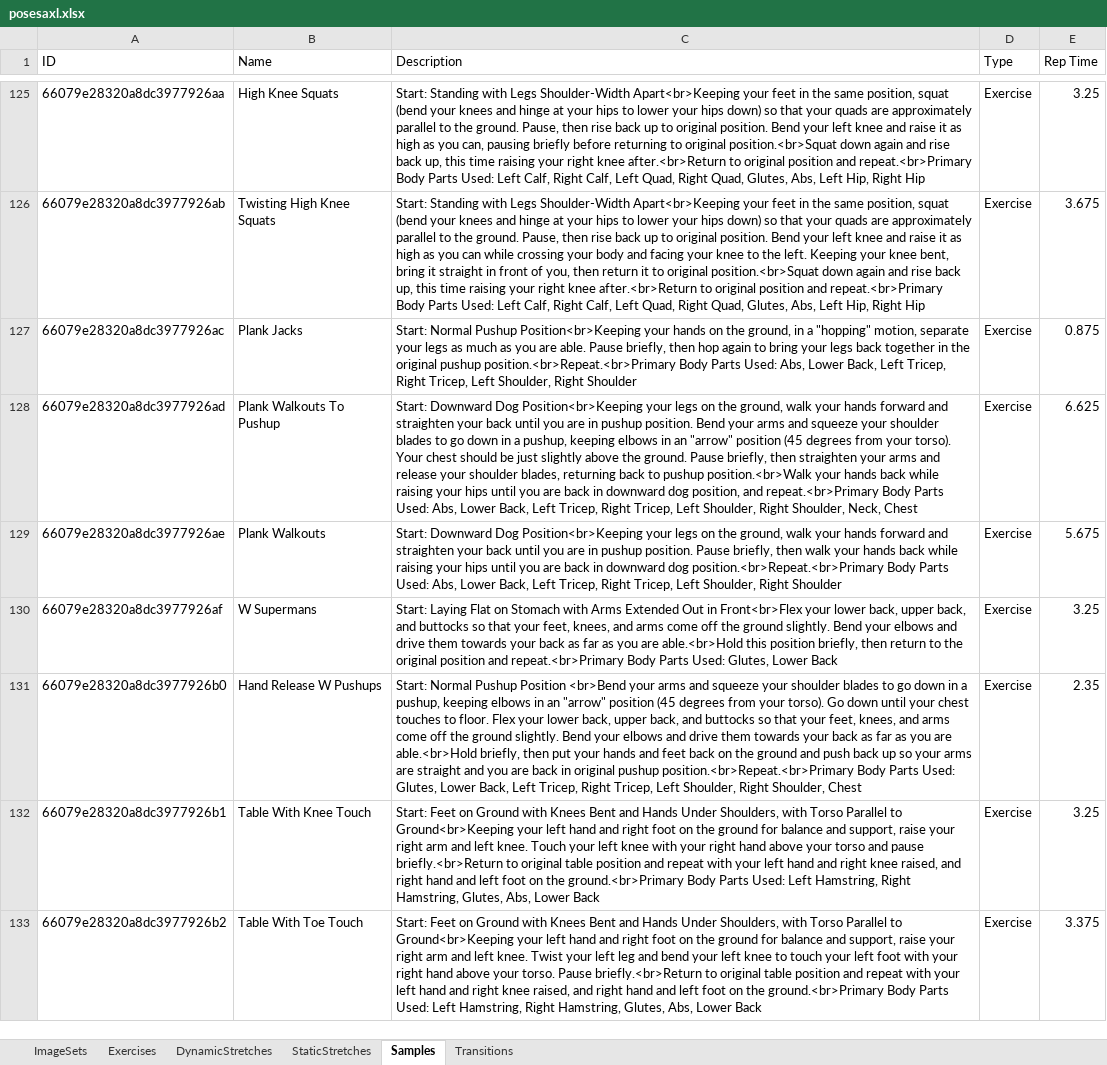
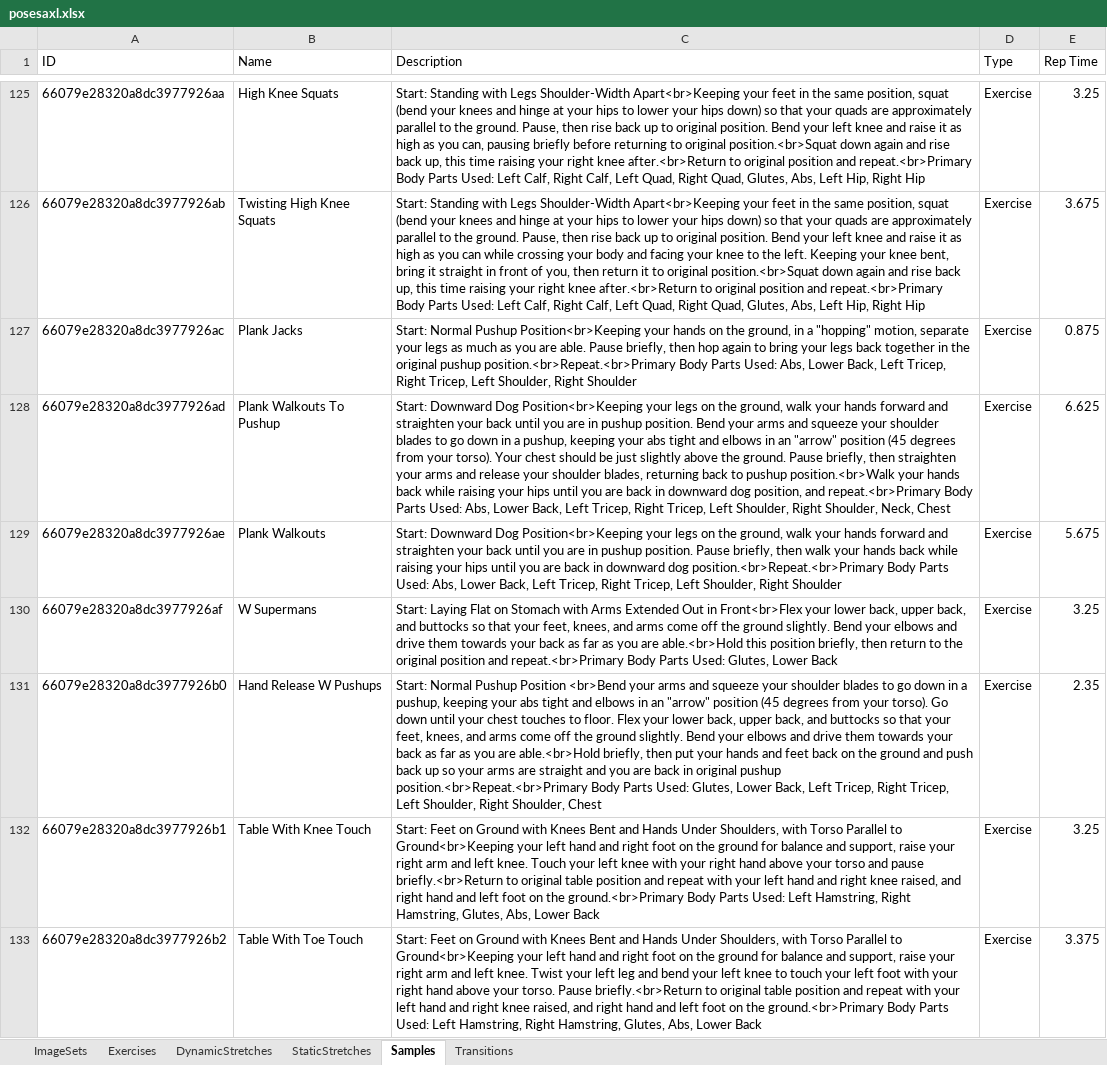
Before and after one commit to kopatsis/i9posesa, an Excel workbook: assets/posesaxl.xlsx, sheet Samples, drawn as a sheet; only a part is shown, gaps mark what is left out; values as stored, in another font and other column widths than the file's, no borders; the diff covers the shown part only; the diff names each change by its address in the sheet, - before the commit and + after, or states it on an @@ line.

```diff
--- a/assets/posesaxl.xlsx (sheet Samples)
+++ b/assets/posesaxl.xlsx (sheet Samples)
-C128 (Description): …pushup, keeping elbows in…
+C128 (Description): …pushup, keeping your abs tight and elbows in…
-C131 (Description): …pushup, keeping elbows in…
+C131 (Description): …pushup, keeping your abs tight and elbows in…
```
Also changed, not shown: 22 edited cells elsewhere in this sheet.
